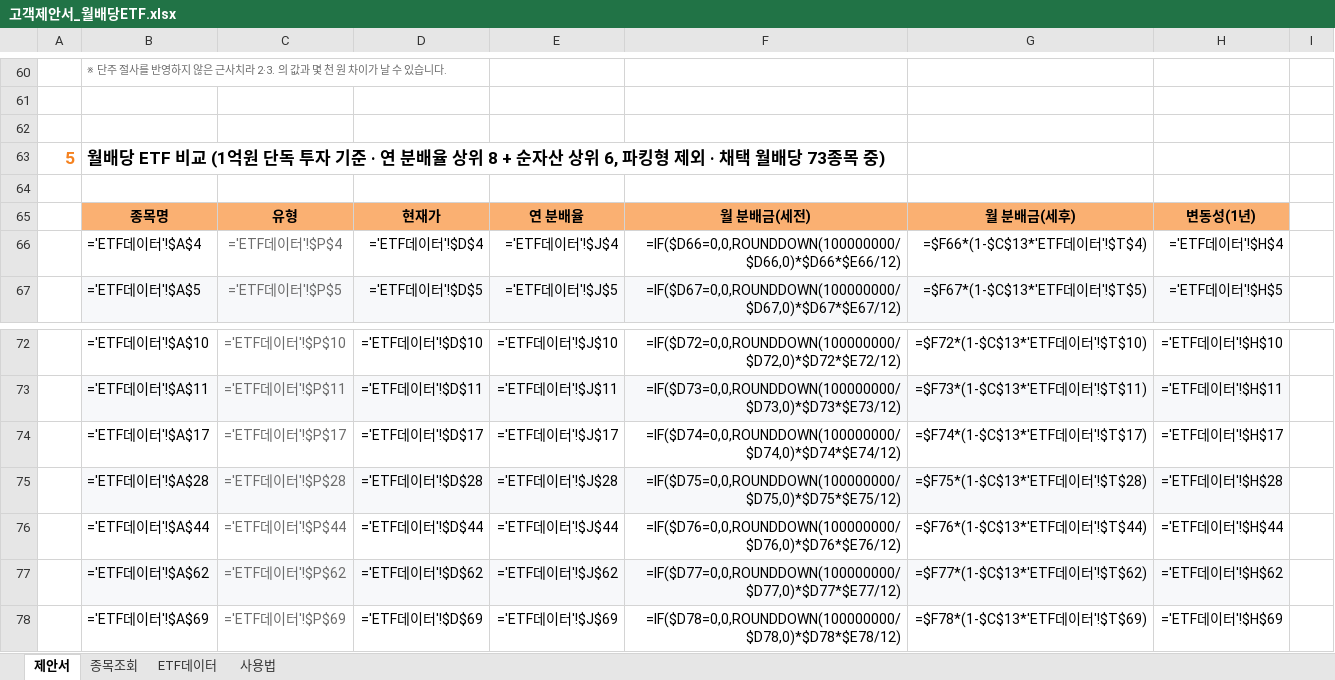
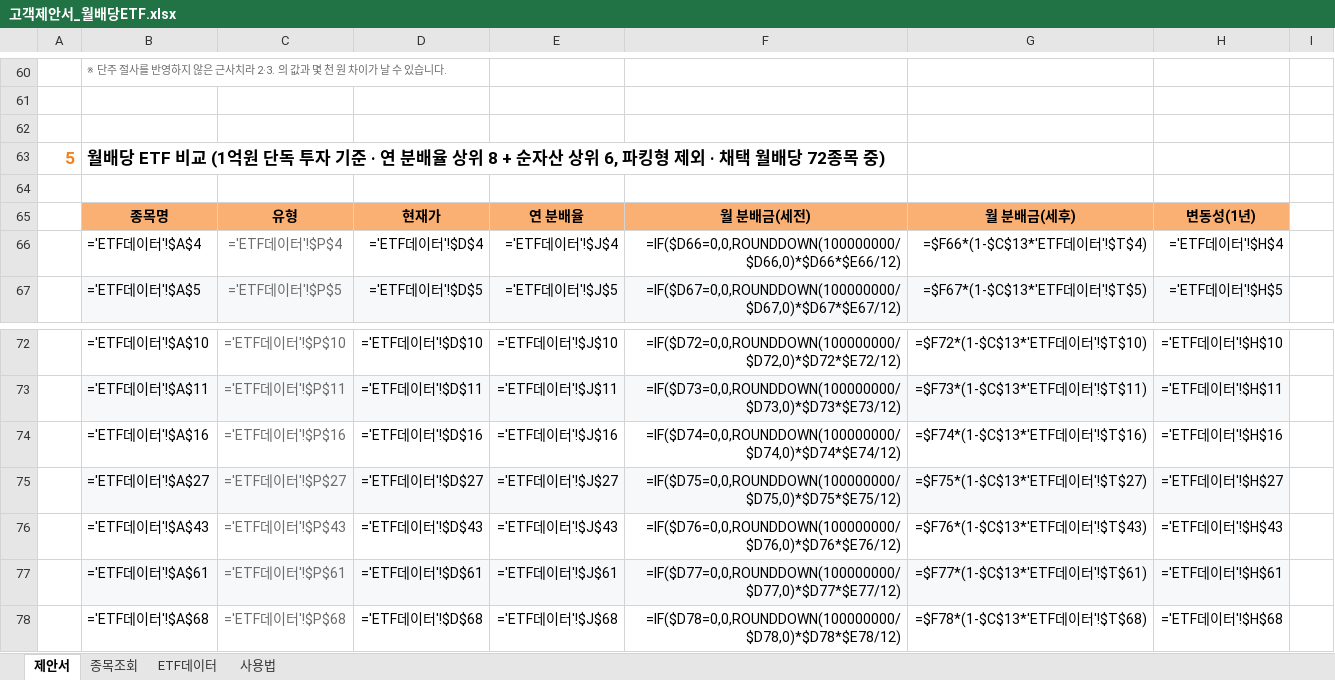
Before and after one commit to hanaroline/work_1, an Excel workbook: 고객제안서_월배당ETF.xlsx, sheet 제안서, drawn as a sheet; only a part is shown, gaps mark what is left out; values as stored, in another font and other column widths than the file's, no borders; formulas without a stored value are shown as written; the diff covers the shown part only; the diff names each change by its address in the sheet, - before the commit and + after, or states it on an @@ line.

```diff
--- a/고객제안서_월배당ETF.xlsx (sheet 제안서)
+++ b/고객제안서_월배당ETF.xlsx (sheet 제안서)
-B63: …월배당 73종목 중…
+B63: …월배당 72종목 중…
-B74: ='ETF데이터'!$A$17
+B74: ='ETF데이터'!$A$16
-C74: ='ETF데이터'!$P$17
+C74: ='ETF데이터'!$P$16
-D74: ='ETF데이터'!$D$17
+D74: ='ETF데이터'!$D$16
-E74: ='ETF데이터'!$J$17
+E74: ='ETF데이터'!$J$16
-G74: =$F74*(1-$C$13*'ETF데이터'!$T$17)
+G74: =$F74*(1-$C$13*'ETF데이터'!$T$16)
-H74: ='ETF데이터'!$H$17
+H74: ='ETF데이터'!$H$16
-B75: ='ETF데이터'!$A$28
+B75: ='ETF데이터'!$A$27
-C75: ='ETF데이터'!$P$28
+C75: ='ETF데이터'!$P$27
-D75: ='ETF데이터'!$D$28
+D75: ='ETF데이터'!$D$27
-E75: ='ETF데이터'!$J$28
+E75: ='ETF데이터'!$J$27
-G75: =$F75*(1-$C$13*'ETF데이터'!$T$28)
+G75: =$F75*(1-$C$13*'ETF데이터'!$T$27)
-H75: ='ETF데이터'!$H$28
+H75: ='ETF데이터'!$H$27
-B76: ='ETF데이터'!$A$44
+B76: ='ETF데이터'!$A$43
-C76: ='ETF데이터'!$P$44
+C76: ='ETF데이터'!$P$43
-D76: ='ETF데이터'!$D$44
+D76: ='ETF데이터'!$D$43
-E76: ='ETF데이터'!$J$44
+E76: ='ETF데이터'!$J$43
-G76: =$F76*(1-$C$13*'ETF데이터'!$T$44)
+G76: =$F76*(1-$C$13*'ETF데이터'!$T$43)
-H76: ='ETF데이터'!$H$44
+H76: ='ETF데이터'!$H$43
-B77: ='ETF데이터'!$A$62
+B77: ='ETF데이터'!$A$61
-C77: ='ETF데이터'!$P$62
+C77: ='ETF데이터'!$P$61
-D77: ='ETF데이터'!$D$62
+D77: ='ETF데이터'!$D$61
-E77: ='ETF데이터'!$J$62
+E77: ='ETF데이터'!$J$61
-G77: =$F77*(1-$C$13*'ETF데이터'!$T$62)
+G77: =$F77*(1-$C$13*'ETF데이터'!$T$61)
-H77: ='ETF데이터'!$H$62
+H77: ='ETF데이터'!$H$61
-B78: ='ETF데이터'!$A$69
+B78: ='ETF데이터'!$A$68
-C78: ='ETF데이터'!$P$69
+C78: ='ETF데이터'!$P$68
-D78: ='ETF데이터'!$D$69
+D78: ='ETF데이터'!$D$68
-E78: ='ETF데이터'!$J$69
+E78: ='ETF데이터'!$J$68
-G78: =$F78*(1-$C$13*'ETF데이터'!$T$69)
+G78: =$F78*(1-$C$13*'ETF데이터'!$T$68)
-H78: ='ETF데이터'!$H$69
+H78: ='ETF데이터'!$H$68
```
Also changed, not shown: 38 edited cells elsewhere in this sheet, sheet ETF데이터, sheet 종목조회, sheet 사용법, hidden cells, 3 other files.
